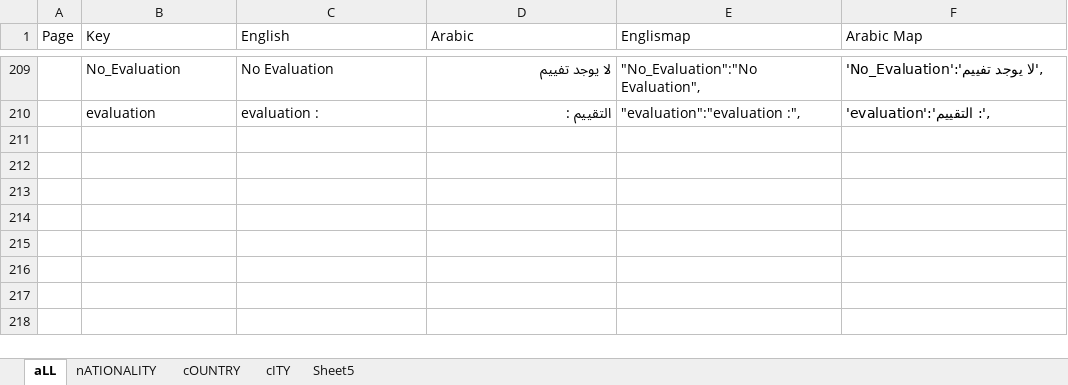
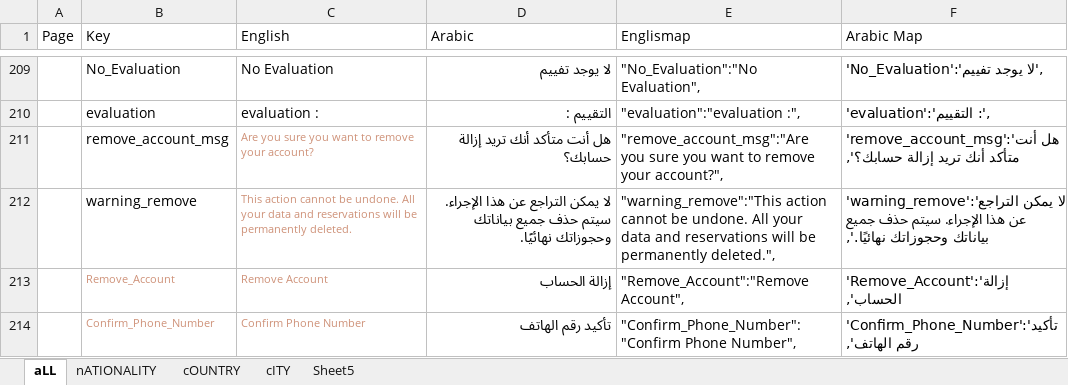
Before and after one commit to MedhatKhalifa/QuranSchool, an Excel workbook: translate.xlsx, sheet aLL, drawn as a sheet; only a part is shown, gaps mark what is left out; values as stored, in another font and other column widths than the file's, no borders; conditional formats not drawn; the diff names each change by its address in the sheet, - before the commit and + after, or states it on an @@ line.

```diff
--- a/translate.xlsx (sheet aLL)
+++ b/translate.xlsx (sheet aLL)
+row 211:  | remove_account_msg | Are you sure you want to remove your account? | هل أنت متأكد أنك تريد إزالة حسابك؟ | "remove_account_msg":"Are you sure you want to remove your account?", | 'remove_account_msg':'هل أنت متأكد أنك تريد إزالة حسابك؟',
+row 212:  | warning_remove | This action cannot be undone. All your data and reservations will be permanently deleted. | لا يمكن التراجع عن هذا الإجراء. سيتم حذف جميع بياناتك وحجوزاتك نهائيًا. | "warning_remove":"This action cannot be undone. All your data and reservations will be permanently deleted.", | 'warning_remove':'لا يمكن التراجع عن هذا الإجراء. سيتم حذف جميع بياناتك وحجوزاتك نهائيًا.',
+row 213:  | Remove_Account | Remove Account | إزالة الحساب | "Remove_Account":"Remove Account", | 'Remove_Account':'إزالة الحساب',
+row 214:  | Confirm_Phone_Number | Confirm Phone Number | تأكيد رقم الهاتف | "Confirm_Phone_Number":"Confirm Phone Number", | 'Confirm_Phone_Number':'تأكيد رقم الهاتف',
```
Also changed, not shown: 7 other files.
